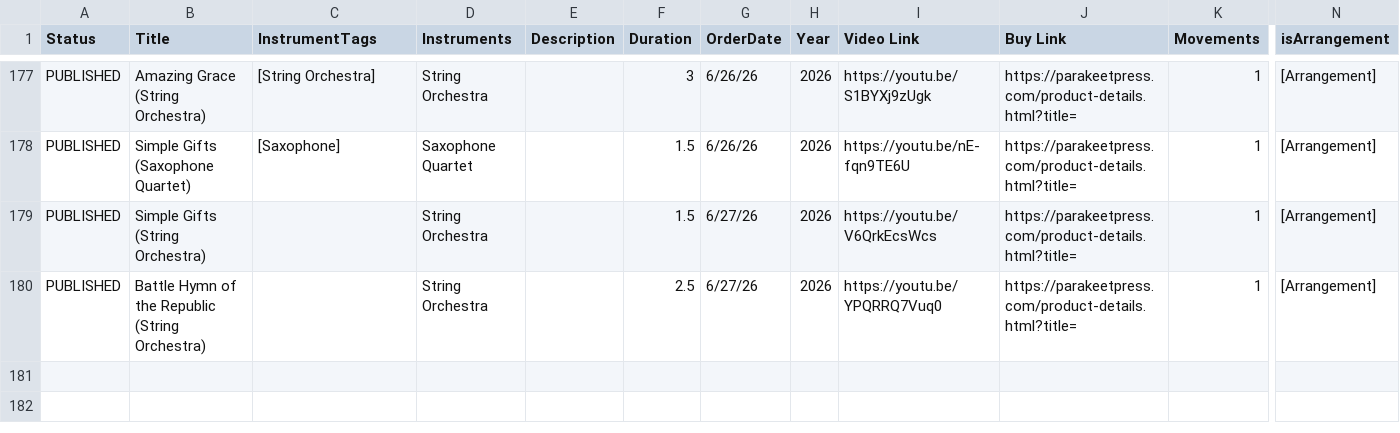
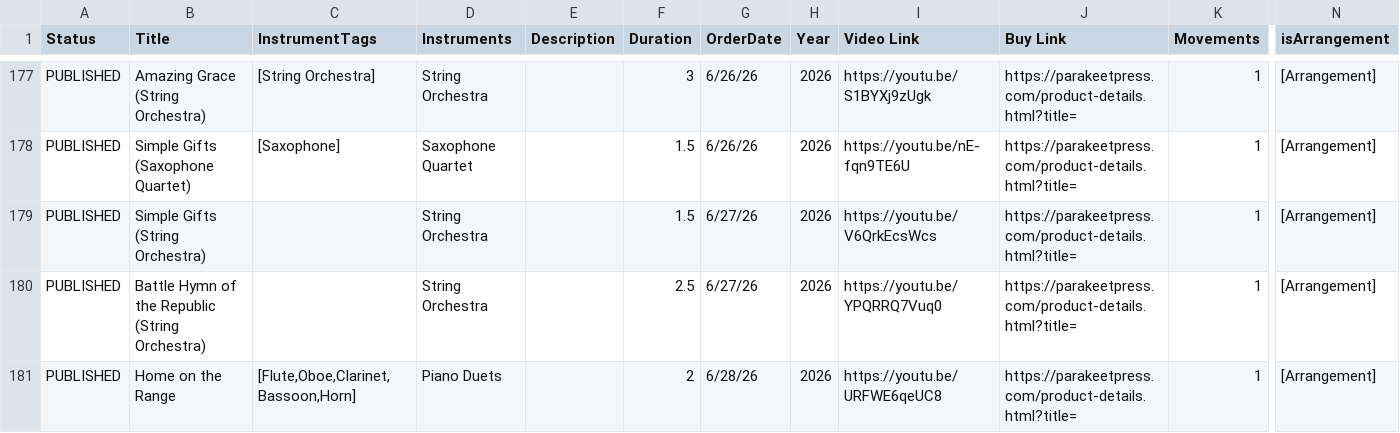
Before and after one commit to mkend291/dankimcomposer, a CSV file: WebsiteWorks.csv, drawn as a sheet; only a part is shown, gaps mark what is left out; rows hold the shown columns only; the diff names each change by its address in the sheet, - before the commit and + after, or states it on an @@ line.

```diff
--- a/WebsiteWorks.csv
+++ b/WebsiteWorks.csv
+row 181: PUBLISHED | Home on the Range | [Flute,Oboe,Clarinet,Bassoon,Horn] | Piano Duets |  | 2 | 6/28/26 | 2026 | https://youtu.be/URFWE6qeUC8 | https://parakeetpress.com/product-details.html?title= | 1 | [Arrangement]
```
Also changed, not shown: 1 other file.
